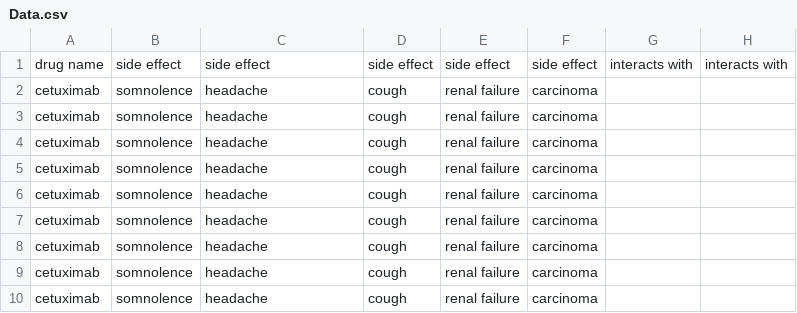
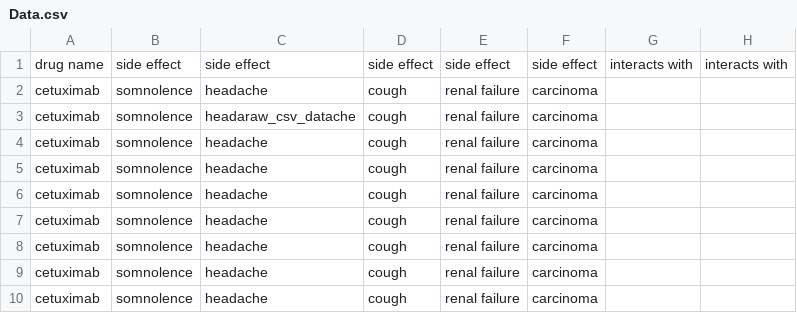
Before and after one commit to emon4075/DBMS, a CSV file: 05_Projects/Mini_Projects/Task_02/Data.csv, drawn as a sheet; only a part is shown; the diff names each change by its address in the sheet, - before the commit and + after, or states it on an @@ line.

Commit message:
Task 02 Primary

```diff
--- a/05_Projects/Mini_Projects/Task_02/Data.csv
+++ b/05_Projects/Mini_Projects/Task_02/Data.csv
-C3: headache
+C3: headaraw_csv_datache
```
Also changed, not shown: 3 other files.
